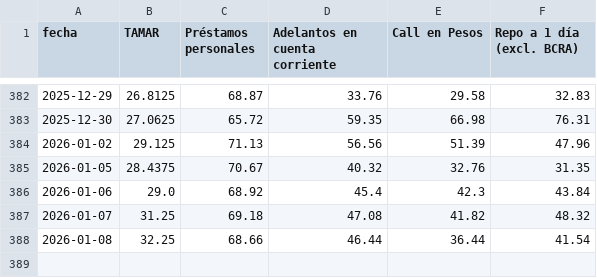
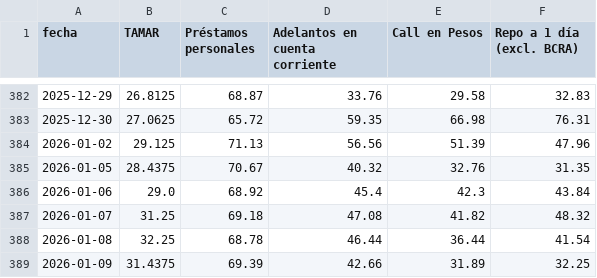
Before and after one commit to jesusrobles824/base-de-datos, a CSV file: Tasas.csv, drawn as a sheet; only a part is shown, gaps mark what is left out.

```diff
--- a/Tasas.csv
+++ b/Tasas.csv
@@ -387,2 +387,3 @@ fecha,TAMAR,Préstamos personales,Adelantos en cuenta corriente,Call en Pesos,Re
 2026-01-07,31.25,69.18,47.08,41.82,48.32
-2026-01-08,32.25,68.66,46.44,36.44,41.54
+2026-01-08,32.25,68.78,46.44,36.44,41.54
+2026-01-09,31.4375,69.39,42.66,31.89,32.25
```
Also changed, not shown: 1 other file.
